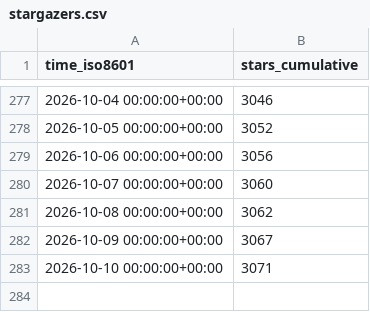
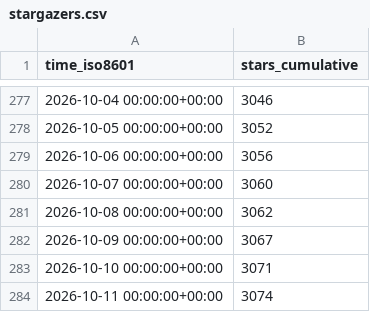
Before and after one commit to M11GJ/bambuddy, a CSV file: maziggy/bambuddy/ghrs-data/stargazers.csv, drawn as a sheet; only a part is shown, gaps mark what is left out; the diff names each change by its address in the sheet, - before the commit and + after, or states it on an @@ line.

```diff
--- a/maziggy/bambuddy/ghrs-data/stargazers.csv
+++ b/maziggy/bambuddy/ghrs-data/stargazers.csv
+row 284: 2026-10-11 00:00:00+00:00 | 3074
```
Also changed, not shown: maziggy/bambuddy/ghrs-data/forks.csv.
